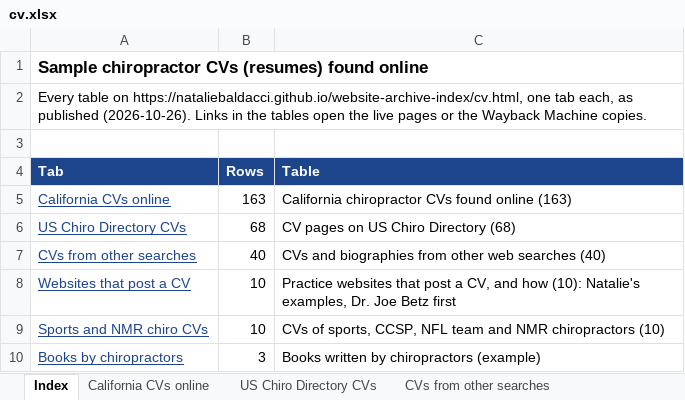
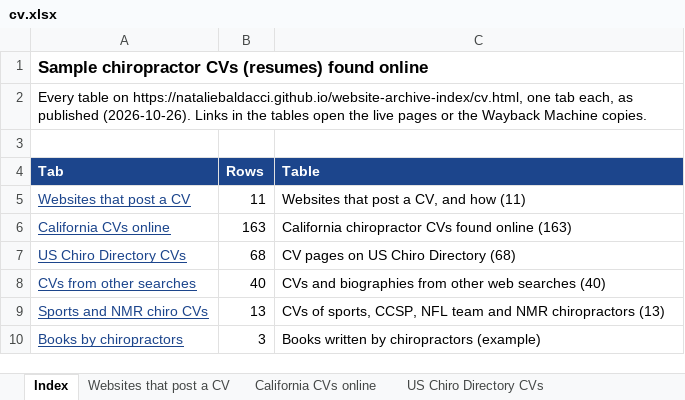
Before and after one commit to nataliebaldacci/website-archive-index, an Excel workbook: downloads/cv.xlsx, sheet Index, drawn as a sheet; values as stored, in another font and other column widths than the file's, no borders; removed rows and columns are numbered as before the commit, all else as after; the diff names each change by its address in the sheet, - before the commit and + after, or states it on an @@ line.

```diff
--- a/downloads/cv.xlsx (sheet Index)
+++ b/downloads/cv.xlsx (sheet Index)
+row 5: Websites that post a CV | 11 | Websites that post a CV, and how (11)
-row 8: Websites that post a CV | 10 | Practice websites that post a CV, and how (10): Natalie's examples, Dr. Joe Betz first
-B9 (Rows): 10
+B9 (Rows): 13
-C9 (Table): …NMR chiropractors (10)
+C9 (Table): …NMR chiropractors (13)
```
Also changed, not shown: sheet Websites that post a CV, sheet Sports and NMR chiro CVs, other sheet tabs, downloads/ccsp.xlsx, downloads/contracosta.xlsx, 10 other files.
